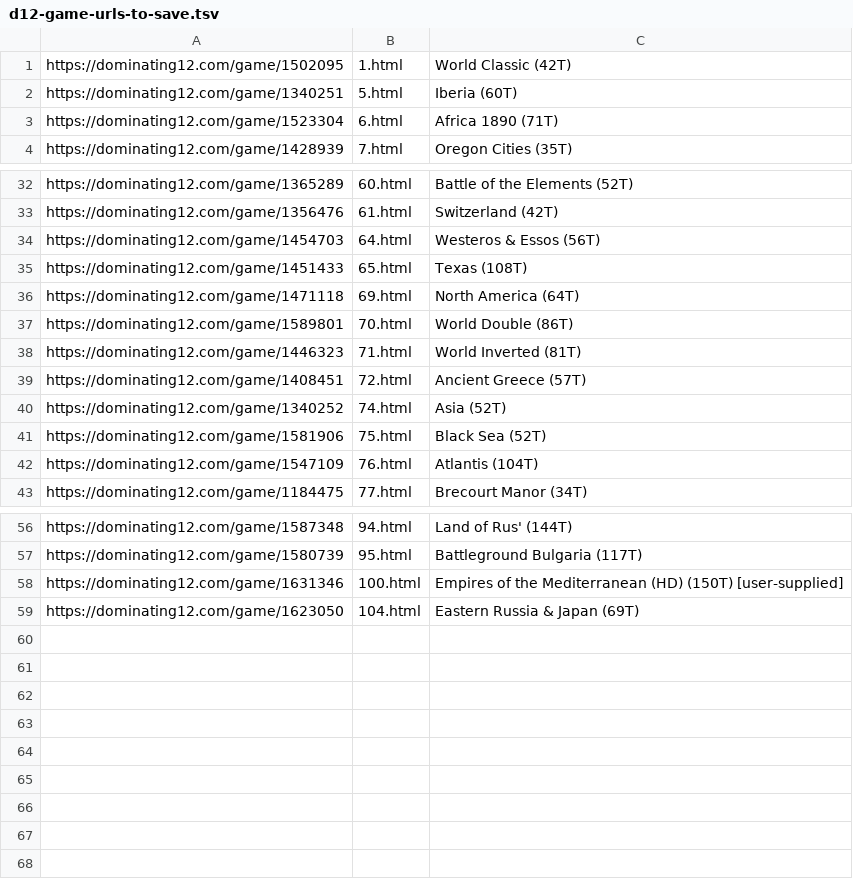
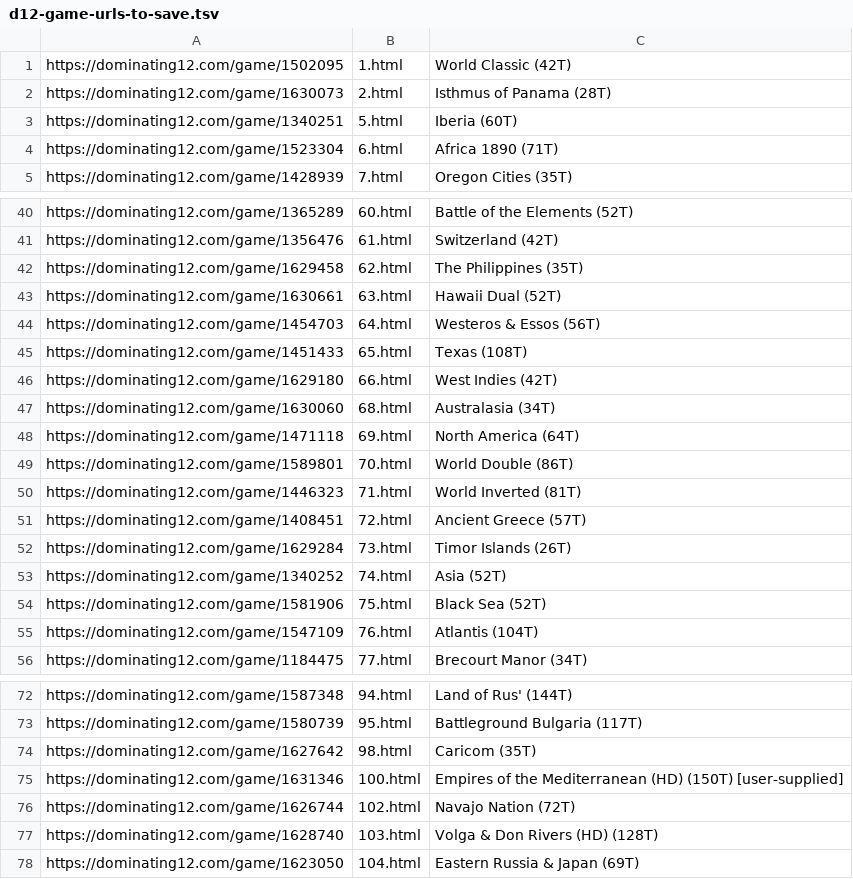
Before and after one commit to ContextLab/risk-analysis, a TSV file: notes/d12-game-urls-to-save.tsv, drawn as a sheet; only a part is shown, gaps mark what is left out; the diff covers the shown part only.

```diff
--- a/notes/d12-game-urls-to-save.tsv
+++ b/notes/d12-game-urls-to-save.tsv
@@ -1,2 +1,3 @@
 https://dominating12.com/game/1502095	1.html	World Classic (42T)
+https://dominating12.com/game/1630073	2.html	Isthmus of Panama (28T)
 https://dominating12.com/game/1340251	5.html	Iberia (60T)
@@ -33,4 +41,8 @@ https://dominating12.com/game/1365289	60.html	Battle of the Elements (52T)
 https://dominating12.com/game/1356476	61.html	Switzerland (42T)
+https://dominating12.com/game/1629458	62.html	The Philippines (35T)
+https://dominating12.com/game/1630661	63.html	Hawaii Dual (52T)
 https://dominating12.com/game/1454703	64.html	Westeros & Essos (56T)
 https://dominating12.com/game/1451433	65.html	Texas (108T)
+https://dominating12.com/game/1629180	66.html	West Indies (42T)
+https://dominating12.com/game/1630060	68.html	Australasia (34T)
 https://dominating12.com/game/1471118	69.html	North America (64T)
@@ -39,2 +51,3 @@ https://dominating12.com/game/1446323	71.html	World Inverted (81T)
 https://dominating12.com/game/1408451	72.html	Ancient Greece (57T)
+https://dominating12.com/game/1629284	73.html	Timor Islands (26T)
 https://dominating12.com/game/1340252	74.html	Asia (52T)
@@ -57,3 +73,6 @@ https://dominating12.com/game/1587348	94.html	Land of Rus' (144T)
 https://dominating12.com/game/1580739	95.html	Battleground Bulgaria (117T)
+https://dominating12.com/game/1627642	98.html	Caricom (35T)
 https://dominating12.com/game/1631346	100.html	Empires of the Mediterranean (HD) (150T) [user-supplied]
+https://dominating12.com/game/1626744	102.html	Navajo Nation (72T)
+https://dominating12.com/game/1628740	103.html	Volga & Don Rivers (HD) (128T)
 https://dominating12.com/game/1623050	104.html	Eastern Russia & Japan (69T)
```
Also changed, not shown: 10 added rows elsewhere in this file, 22 other files.
